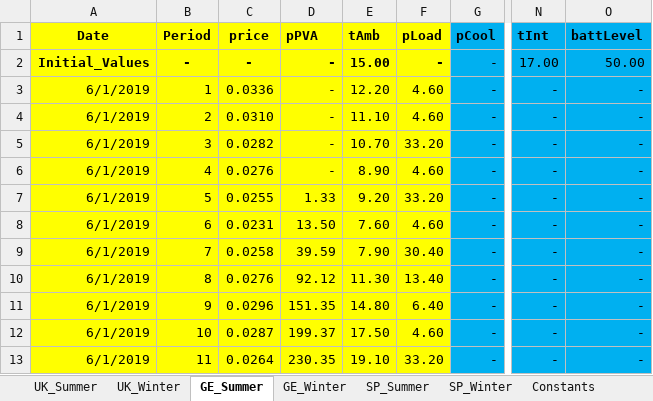
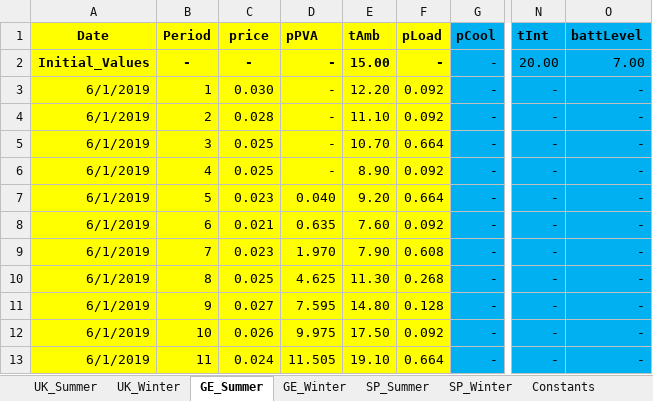
Before and after one commit to Rutaremwa/EnergyTradingDissertationModel, an Excel workbook: ModellingData.xlsx, sheet GE_Summer, drawn as a sheet; only a part is shown, gaps mark what is left out; values as stored, in another font and other column widths than the file's, no borders; the diff covers the shown part only; the diff names each change by its address in the sheet, - before the commit and + after, or states it on an @@ line.

```diff
--- a/ModellingData.xlsx (sheet GE_Summer)
+++ b/ModellingData.xlsx (sheet GE_Summer)
-N2 (tInt): 17.00
+N2 (tInt): 20.00
-O2 (battLevel): 50.00
+O2 (battLevel): 7.00
-C3 (price): 0.0336
+C3 (price): 0.030
-F3:F4 (pLoad): 4.60
+F3:F4 (pLoad): 0.092
-C4 (price): 0.0310
+C4 (price): 0.028
-C5 (price): 0.0282
+C5 (price): 0.025
-F5 (pLoad): 33.20
+F5 (pLoad): 0.664
-C6 (price): 0.0276
+C6 (price): 0.025
-F6 (pLoad): 4.60
+F6 (pLoad): 0.092
-C7 (price): 0.0255
+C7 (price): 0.023
-D7 (pPVA): 1.33
+D7 (pPVA): 0.040
-F7 (pLoad): 33.20
+F7 (pLoad): 0.664
-C8 (price): 0.0231
+C8 (price): 0.021
-D8 (pPVA): 13.50
+D8 (pPVA): 0.635
-F8 (pLoad): 4.60
+F8 (pLoad): 0.092
-C9 (price): 0.0258
+C9 (price): 0.023
-D9 (pPVA): 39.59
+D9 (pPVA): 1.970
-F9 (pLoad): 30.40
+F9 (pLoad): 0.608
-C10 (price): 0.0276
+C10 (price): 0.025
-D10 (pPVA): 92.12
+D10 (pPVA): 4.625
-F10 (pLoad): 13.40
+F10 (pLoad): 0.268
-C11 (price): 0.0296
+C11 (price): 0.027
-D11 (pPVA): 151.35
+D11 (pPVA): 7.595
-F11 (pLoad): 6.40
+F11 (pLoad): 0.128
-C12 (price): 0.0287
+C12 (price): 0.026
-D12 (pPVA): 199.37
+D12 (pPVA): 9.975
-F12 (pLoad): 4.60
+F12 (pLoad): 0.092
-C13 (price): 0.0264
+C13 (price): 0.024
-D13 (pPVA): 230.35
+D13 (pPVA): 11.505
-F13 (pLoad): 33.20
+F13 (pLoad): 0.664
```
Also changed, not shown: 1891 edited cells elsewhere in this sheet, sheet UK_Summer, sheet UK_Winter, sheet SP_Summer, sheet SP_Winter, sheet GE_Winter, sheet Constants, 1 other file.
